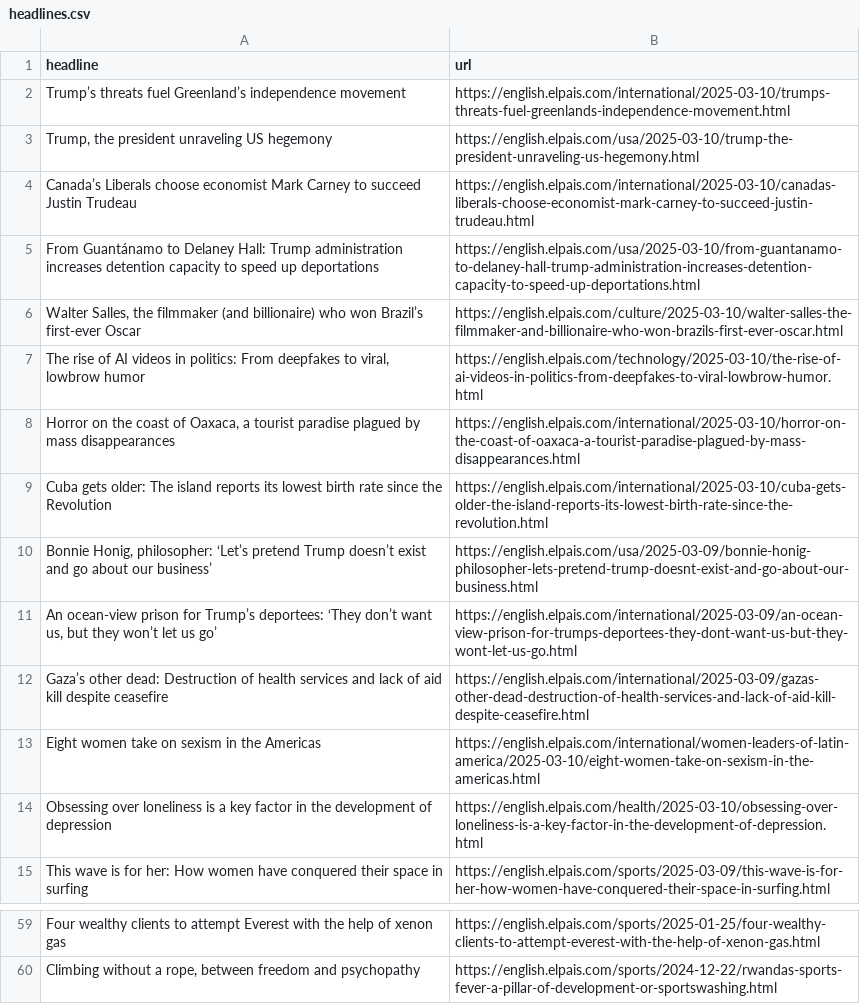
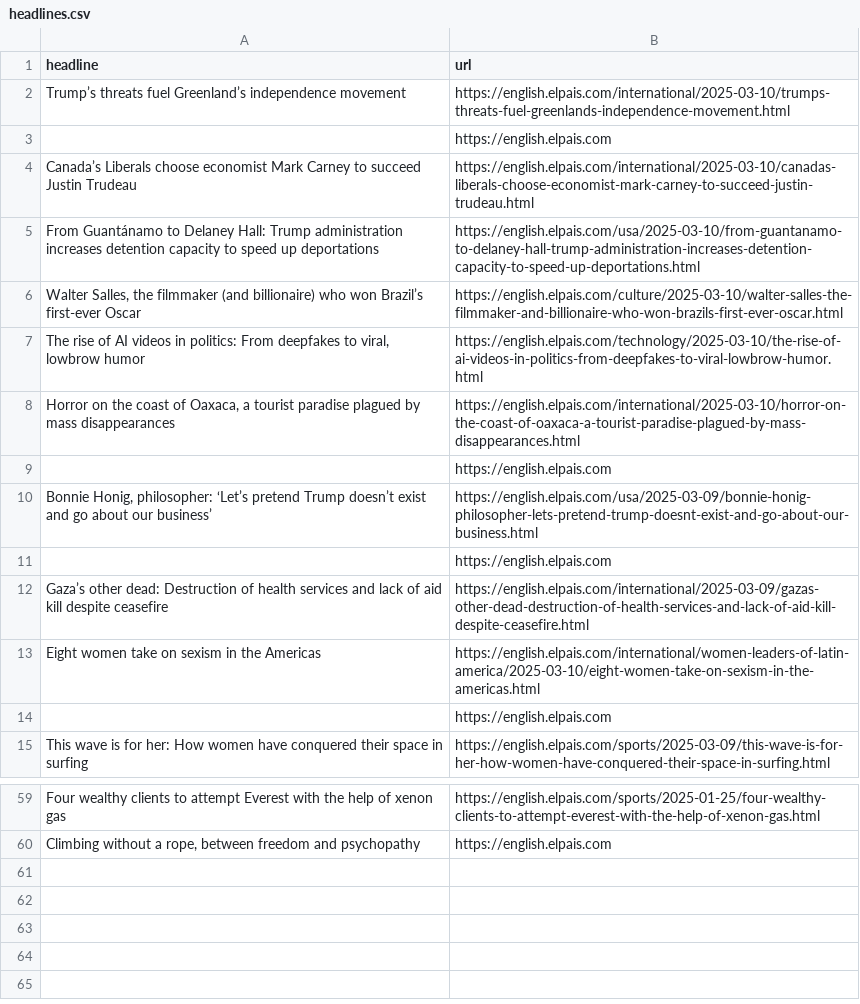
Before and after one commit to berberebecca/el-pais-autoscraper, a CSV file: headlines.csv, drawn as a sheet; only a part is shown, gaps mark what is left out; removed rows and columns are numbered as before the commit, all else as after; the diff covers the shown part only; the diff names each change by its address in the sheet, - before the commit and + after, or states it on an @@ line.

```diff
--- a/headlines.csv
+++ b/headlines.csv
-row 3: Trump, the president unraveling US hegemony | https://english.elpais.com/usa/2025-03-10/trump-the-president-unraveling-us-hegemony.html
+row 3:  | https://english.elpais.com
-row 9: Cuba gets older: The island reports its lowest birth rate since the Revolution | https://english.elpais.com/international/2025-03-10/cuba-gets-older-the-island-reports-its-lowest-birth-rate-since-the-revolution.html
+row 9:  | https://english.elpais.com
-row 11: An ocean-view prison for Trump’s deportees: ‘They don’t want us, but they won’t let us go’ | https://english.elpais.com/international/2025-03-09/an-ocean-view-prison-for-trumps-deportees-they-dont-want-us-but-they-wont-let-us-go.html
+row 11:  | https://english.elpais.com
-row 14: Obsessing over loneliness is a key factor in the development of depression | https://english.elpais.com/health/2025-03-10/obsessing-over-loneliness-is-a-key-factor-in-the-development-of-depression.html
+row 14:  | https://english.elpais.com
-B60 (url): https://english.elpais.com/sports/2024-12-22/rwandas-sports-fever-a-pillar-of-development-or-sportswashing.html
+B60 (url): https://english.elpais.com
```
Also changed, not shown: 11 added rows, 11 removed rows and 2 edited cells elsewhere in this file.
